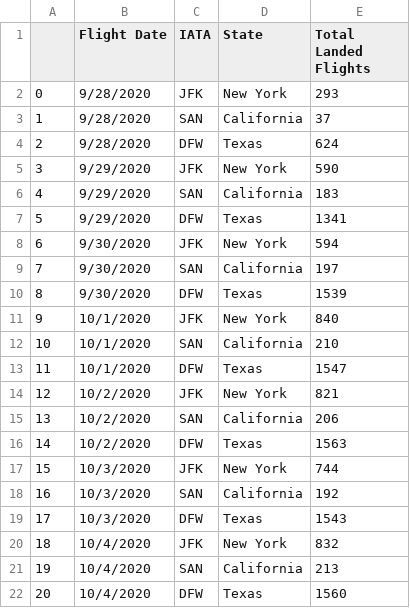
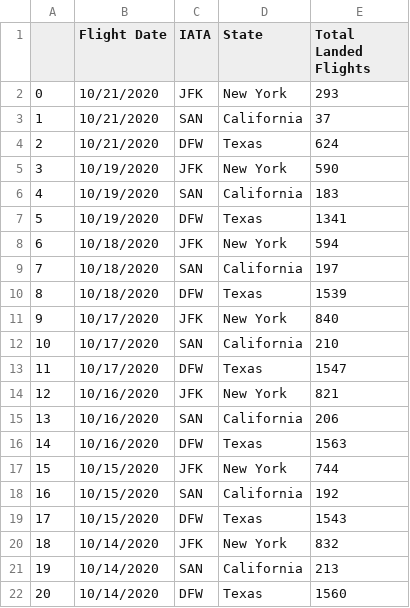
Before and after one commit to MersedehSP/Covid_Analyzer, a CSV file: Resources/AirPortDataTemp.csv, drawn as a sheet.

Commit message:
Update AirPortDataTemp.csv

```diff
--- a/Resources/AirPortDataTemp.csv
+++ b/Resources/AirPortDataTemp.csv
@@ -1,22 +1,22 @@
 ,Flight Date,IATA,State,Total Landed Flights
-0,9/28/2020,JFK,New York,293
-1,9/28/2020,SAN,California,37
-2,9/28/2020,DFW,Texas,624
-3,9/29/2020,JFK,New York,590
-4,9/29/2020,SAN,California,183
-5,9/29/2020,DFW,Texas,1341
-6,9/30/2020,JFK,New York,594
-7,9/30/2020,SAN,California,197
-8,9/30/2020,DFW,Texas,1539
-9,10/1/2020,JFK,New York,840
-10,10/1/2020,SAN,California,210
-11,10/1/2020,DFW,Texas,1547
-12,10/2/2020,JFK,New York,821
-13,10/2/2020,SAN,California,206
-14,10/2/2020,DFW,Texas,1563
-15,10/3/2020,JFK,New York,744
-16,10/3/2020,SAN,California,192
-17,10/3/2020,DFW,Texas,1543
-18,10/4/2020,JFK,New York,832
-19,10/4/2020,SAN,California,213
-20,10/4/2020,DFW,Texas,1560
+0,10/21/2020,JFK,New York,293
+1,10/21/2020,SAN,California,37
+2,10/21/2020,DFW,Texas,624
+3,10/19/2020,JFK,New York,590
+4,10/19/2020,SAN,California,183
+5,10/19/2020,DFW,Texas,1341
+6,10/18/2020,JFK,New York,594
+7,10/18/2020,SAN,California,197
+8,10/18/2020,DFW,Texas,1539
+9,10/17/2020,JFK,New York,840
+10,10/17/2020,SAN,California,210
+11,10/17/2020,DFW,Texas,1547
+12,10/16/2020,JFK,New York,821
+13,10/16/2020,SAN,California,206
+14,10/16/2020,DFW,Texas,1563
+15,10/15/2020,JFK,New York,744
+16,10/15/2020,SAN,California,192
+17,10/15/2020,DFW,Texas,1543
+18,10/14/2020,JFK,New York,832
+19,10/14/2020,SAN,California,213
+20,10/14/2020,DFW,Texas,1560
```
